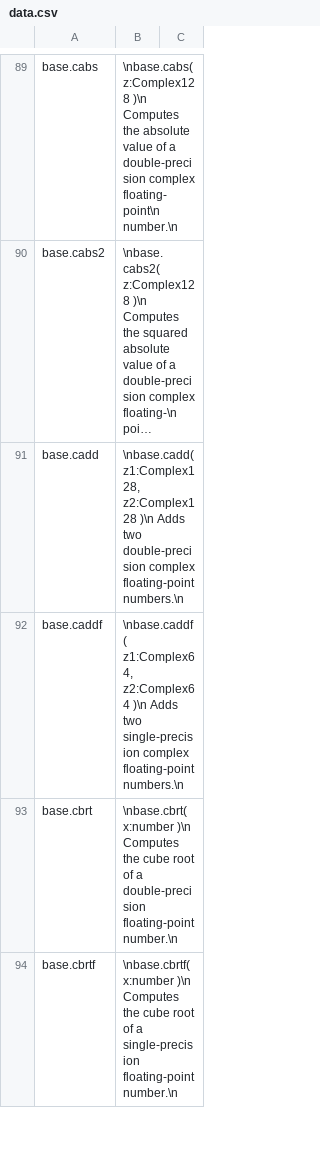
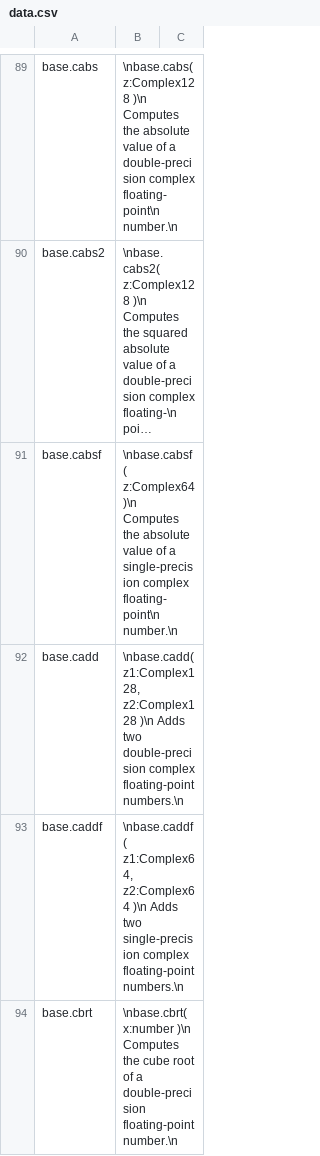
Before and after one commit to stdlib-js/repl-info, a CSV file: data/data.csv, drawn as a sheet; only a part is shown, gaps mark what is left out; the shorter side is filled out with more unchanged rows; long unchanged cells end in …; the diff names each change by its address in the sheet, - before the commit and + after, or states it on an @@ line.

```diff
--- a/data/data.csv
+++ b/data/data.csv
+row 91: base.cabsf | \nbase.cabsf( z:Complex64 )\n Computes the absolute value of a single-precision complex floating-point\n number.\n
```
Also changed, not shown: 1 other file.
